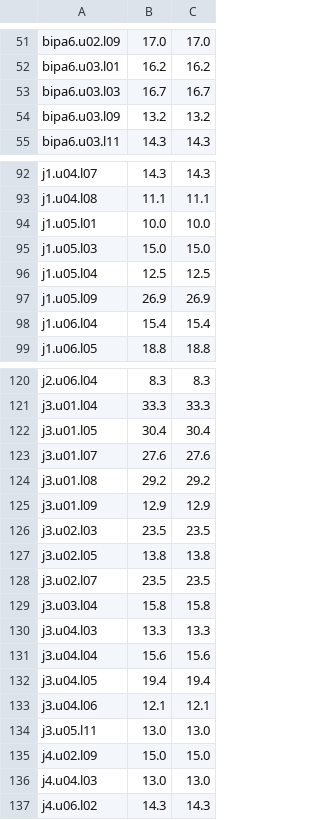
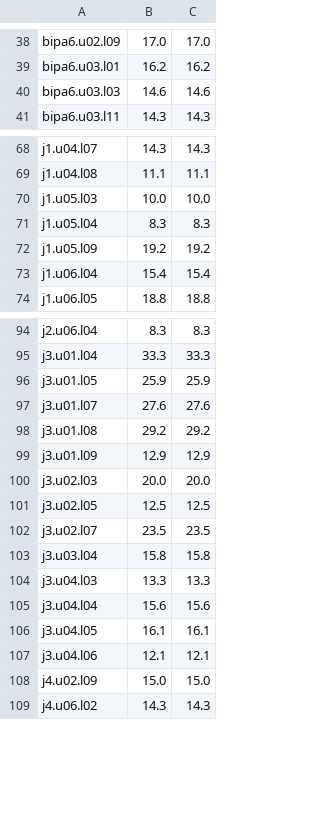
Before and after one commit to MohamedRef/Kabar-app, a TSV file: content/freq/dialogue-over.tsv, drawn as a sheet; only a part is shown, gaps mark what is left out; the diff covers the shown part only.

```diff
--- a/content/freq/dialogue-over.tsv
+++ b/content/freq/dialogue-over.tsv
@@ -52,4 +39,3 @@ bipa6.u02.l09	17.0	17.0
 bipa6.u03.l01	16.2	16.2
-bipa6.u03.l03	16.7	16.7
-bipa6.u03.l09	13.2	13.2
+bipa6.u03.l03	14.6	14.6
 bipa6.u03.l11	14.3	14.3
@@ -93,6 +69,5 @@ j1.u04.l07	14.3	14.3
 j1.u04.l08	11.1	11.1
-j1.u05.l01	10.0	10.0
-j1.u05.l03	15.0	15.0
-j1.u05.l04	12.5	12.5
-j1.u05.l09	26.9	26.9
+j1.u05.l03	10.0	10.0
+j1.u05.l04	8.3	8.3
+j1.u05.l09	19.2	19.2
 j1.u06.l04	15.4	15.4
@@ -121,3 +95,3 @@ j2.u06.l04	8.3	8.3
 j3.u01.l04	33.3	33.3
-j3.u01.l05	30.4	30.4
+j3.u01.l05	25.9	25.9
 j3.u01.l07	27.6	27.6
@@ -125,4 +99,4 @@ j3.u01.l08	29.2	29.2
 j3.u01.l09	12.9	12.9
-j3.u02.l03	23.5	23.5
-j3.u02.l05	13.8	13.8
+j3.u02.l03	20.0	20.0
+j3.u02.l05	12.5	12.5
 j3.u02.l07	23.5	23.5
@@ -131,7 +105,5 @@ j3.u04.l03	13.3	13.3
 j3.u04.l04	15.6	15.6
-j3.u04.l05	19.4	19.4
+j3.u04.l05	16.1	16.1
 j3.u04.l06	12.1	12.1
-j3.u05.l11	13.0	13.0
 j4.u02.l09	15.0	15.0
-j4.u04.l03	13.0	13.0
 j4.u06.l02	14.3	14.3
```
Also changed, not shown: 24 removed rows and 21 edited cells elsewhere in this file.
